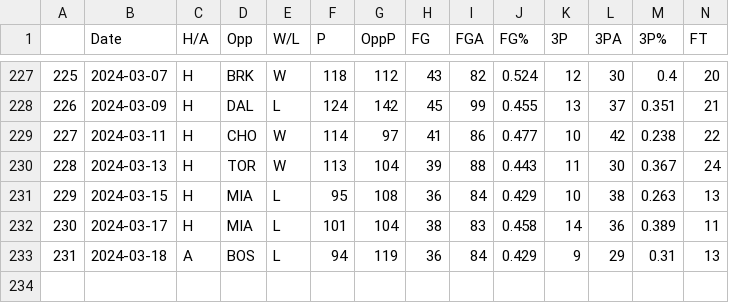
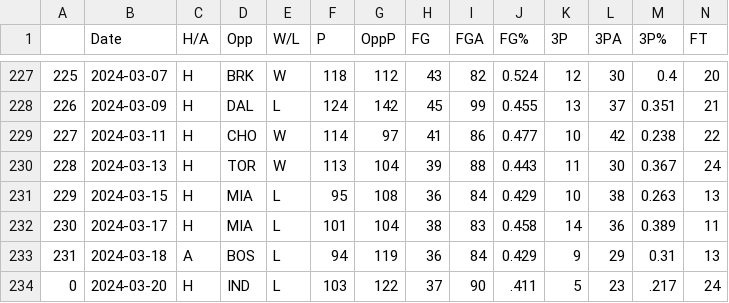
Before and after one commit to NevinG/AIM-F23-Basketball-Predictor, a CSV file: data/DET.csv, drawn as a sheet; only a part is shown, gaps mark what is left out; rows hold the shown columns only; the diff names each change by its address in the sheet, - before the commit and + after, or states it on an @@ line.

```diff
--- a/data/DET.csv
+++ b/data/DET.csv
+row 234: 0 | 2024-03-20 | H | IND | L | 103 | 122 | 37 | 90 | .411 | 5 | 23 | .217 | 24
```
Also changed, not shown: data/IND.csv, data/LAC.csv, 16 other files.
